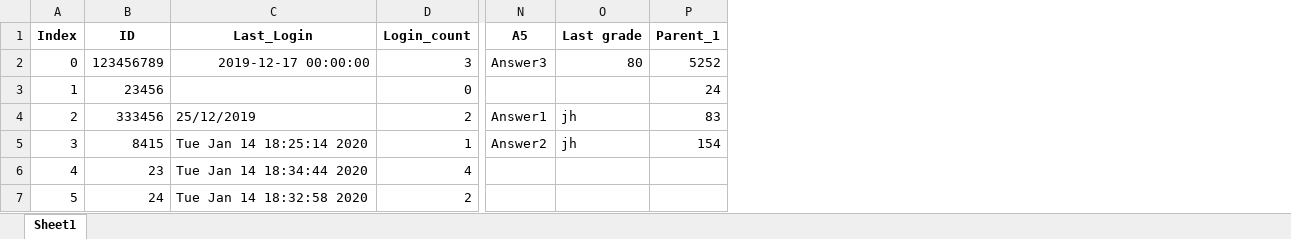
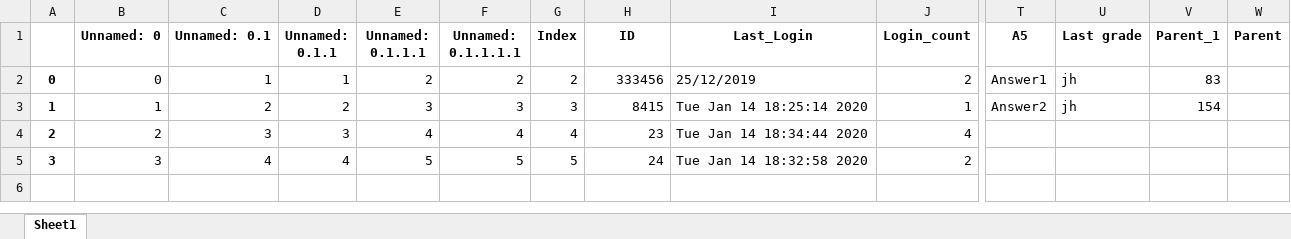
Before and after one commit to amit9530/Stark_Industries, an Excel workbook: Player_db.xlsx, sheet Sheet1, drawn as a sheet; only a part is shown, gaps mark what is left out; values as stored, in another font and other column widths than the file's, no borders; removed rows and columns are numbered as before the commit, all else as after; rows hold the shown columns only; the diff names each change by its address in the sheet, - before the commit and + after, or states it on an @@ line.

```diff
--- a/Player_db.xlsx (sheet Sheet1)
+++ b/Player_db.xlsx (sheet Sheet1)
+column A, rows 2-5: 0 | 1 | 2 | 3
+column B (Unnamed: 0), rows 2-5: 0 | 1 | 2 | 3
+column C (Unnamed: 0.1), rows 2-5: 1 | 2 | 3 | 4
+column D (Unnamed: 0.1.1), rows 2-5: 1 | 2 | 3 | 4
+column E (Unnamed: 0.1.1.1), rows 2-5: 2 | 3 | 4 | 5
+column F (Unnamed: 0.1.1.1.1), rows 2-5: 2 | 3 | 4 | 5
+column W (Parent), empty
-row 2: 0 | 123456789 | 2019-12-17 00:00:00 | 3 | Answer3 | 80 | 5252
-row 3: 1 | 23456 |  | 0 |  |  | 24
```
Also changed, not shown: Question_db_new.xlsx.
